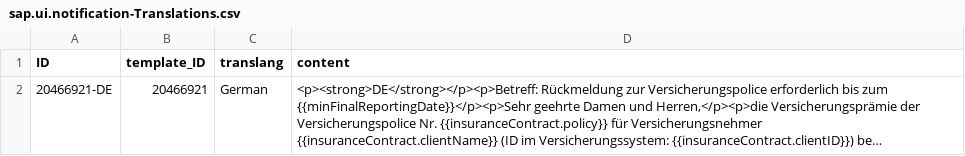
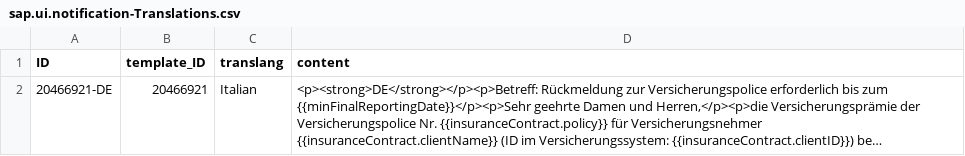
Before and after one commit to SOUKAlNA/INValNoS_app, a CSV file: genai/db/data/sap.ui.notification-Translations.csv, drawn as a sheet; long unchanged cells end in …; the diff names each change by its address in the sheet, - before the commit and + after, or states it on an @@ line.

```diff
--- a/genai/db/data/sap.ui.notification-Translations.csv
+++ b/genai/db/data/sap.ui.notification-Translations.csv
-C2 (translang): German
+C2 (translang): Italian
```
Also changed, not shown: 8 other files.
